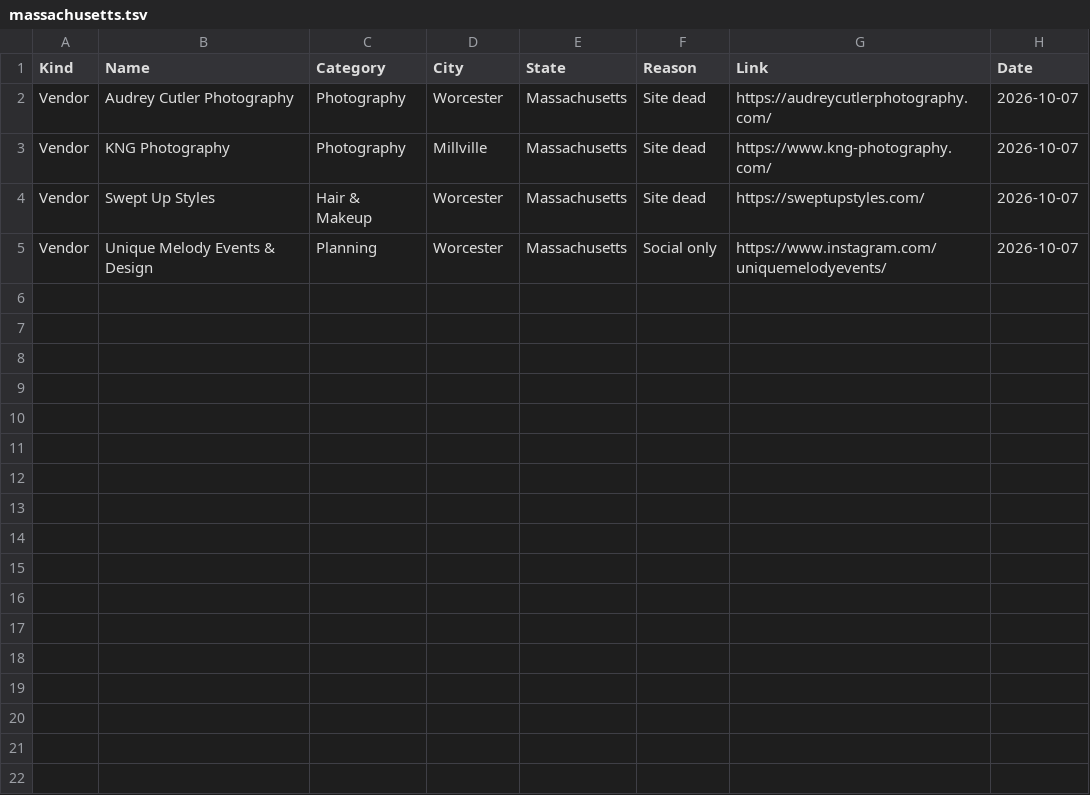
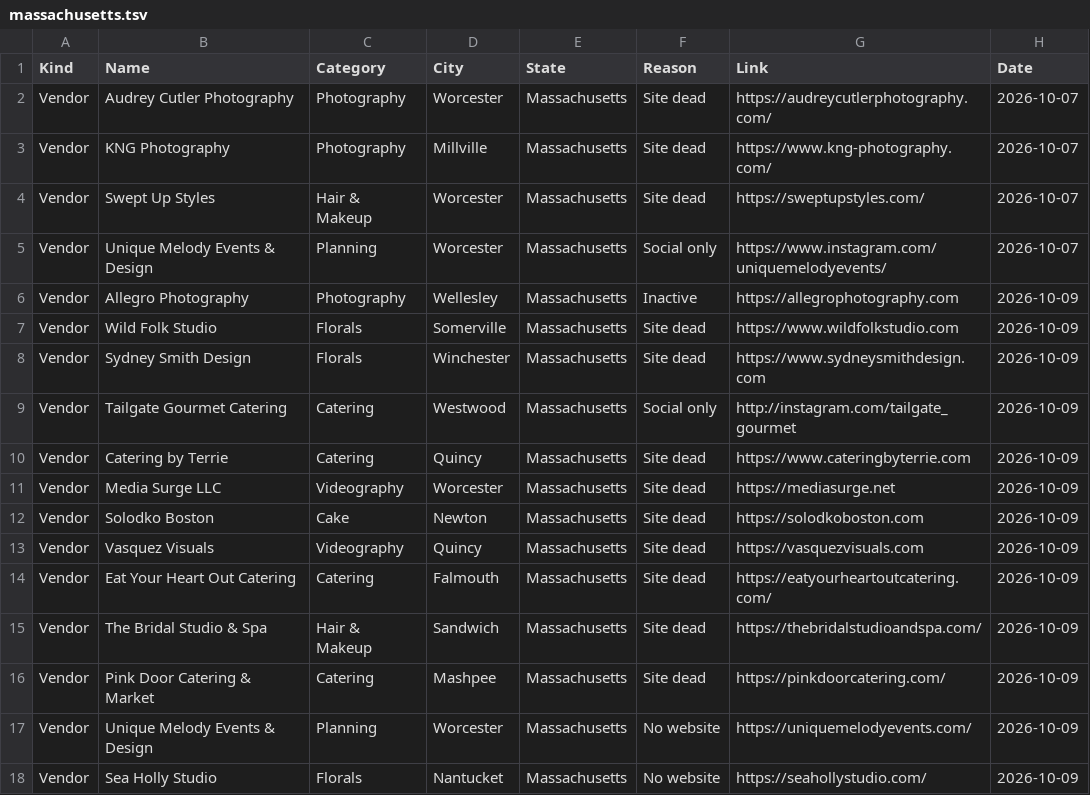
Before and after one commit to dukemackle/Wedding-Build, a TSV file: src/lib/batches/skipped/massachusetts.tsv, drawn as a sheet; the diff names each change by its address in the sheet, - before the commit and + after, or states it on an @@ line.

```diff
--- a/src/lib/batches/skipped/massachusetts.tsv
+++ b/src/lib/batches/skipped/massachusetts.tsv
+row 6: Vendor | Allegro Photography | Photography | Wellesley | Massachusetts | Inactive | https://allegrophotography.com | 2026-10-09
+row 7: Vendor | Wild Folk Studio | Florals | Somerville | Massachusetts | Site dead | https://www.wildfolkstudio.com | 2026-10-09
+row 8: Vendor | Sydney Smith Design | Florals | Winchester | Massachusetts | Site dead | https://www.sydneysmithdesign.com | 2026-10-09
+row 9: Vendor | Tailgate Gourmet Catering | Catering | Westwood | Massachusetts | Social only | http://instagram.com/tailgate_gourmet | 2026-10-09
+row 10: Vendor | Catering by Terrie | Catering | Quincy | Massachusetts | Site dead | https://www.cateringbyterrie.com | 2026-10-09
+row 11: Vendor | Media Surge LLC | Videography | Worcester | Massachusetts | Site dead | https://mediasurge.net | 2026-10-09
+row 12: Vendor | Solodko Boston | Cake | Newton | Massachusetts | Site dead | https://solodkoboston.com | 2026-10-09
+row 13: Vendor | Vasquez Visuals | Videography | Quincy | Massachusetts | Site dead | https://vasquezvisuals.com | 2026-10-09
+row 14: Vendor | Eat Your Heart Out Catering | Catering | Falmouth | Massachusetts | Site dead | https://eatyourheartoutcatering.com/ | 2026-10-09
+row 15: Vendor | The Bridal Studio & Spa | Hair & Makeup | Sandwich | Massachusetts | Site dead | https://thebridalstudioandspa.com/ | 2026-10-09
+row 16: Vendor | Pink Door Catering & Market | Catering | Mashpee | Massachusetts | Site dead | https://pinkdoorcatering.com/ | 2026-10-09
+row 17: Vendor | Unique Melody Events & Design | Planning | Worcester | Massachusetts | No website | https://uniquemelodyevents.com/ | 2026-10-09
+row 18: Vendor | Sea Holly Studio | Florals | Nantucket | Massachusetts | No website | https://seahollystudio.com/ | 2026-10-09
```
Also changed, not shown: 1 other file.
